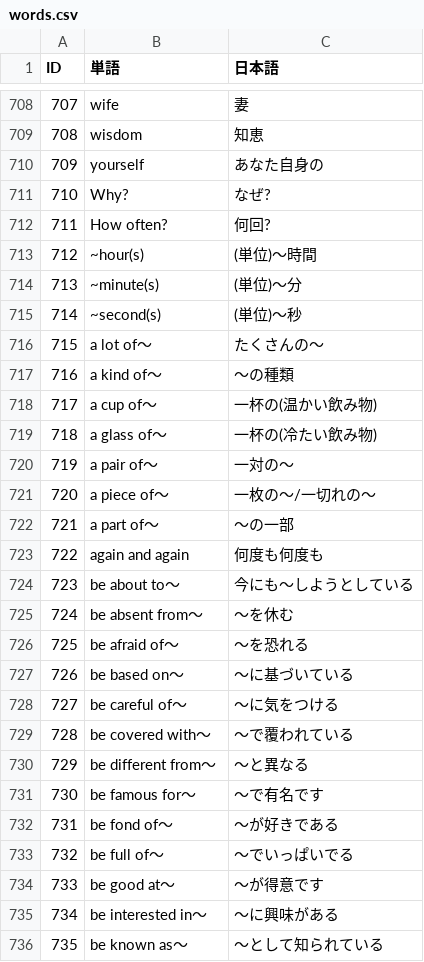
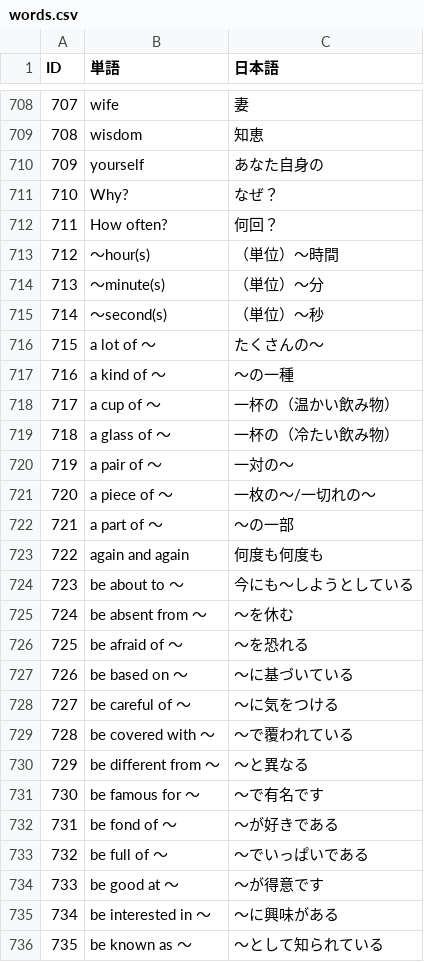
Before and after one commit to MXCAKE3893/word-stock, a CSV file: words.csv, drawn as a sheet; only a part is shown, gaps mark what is left out; the diff covers the shown part only.

Commit message:
fix: 単語データを修正

```diff
--- a/words.csv
+++ b/words.csv
@@ -710,27 +710,27 @@ ID,単語,日本語
 709,yourself,あなた自身の
-710,Why?,なぜ?
-711,How often?,何回?
-712,~hour(s),(単位)～時間
-713,~minute(s),(単位)～分
-714,~second(s),(単位)～秒
-715,a lot of～,たくさんの～
-716,a kind of～,～の種類
-717,a cup of～,一杯の(温かい飲み物)
-718,a glass of～,一杯の(冷たい飲み物)
-719,a pair of～,一対の～
-720,a piece of～,一枚の～/一切れの～
-721,a part of～,～の一部
+710,Why?,なぜ？
+711,How often?,何回？
+712,～hour(s),（単位）～時間
+713,～minute(s),（単位）～分
+714,～second(s),（単位）～秒
+715,a lot of ～,たくさんの～
+716,a kind of ～,～の一種
+717,a cup of ～,一杯の（温かい飲み物）
+718,a glass of ～,一杯の（冷たい飲み物）
+719,a pair of ～,一対の～
+720,a piece of ～,一枚の～/一切れの～
+721,a part of ～,～の一部
 722,again and again,何度も何度も
-723,be about to～,今にも～しようとしている
-724,be absent from～,～を休む
-725,be afraid of～,～を恐れる
-726,be based on～,～に基づいている
-727,be careful of～,～に気をつける
-728,be covered with～,～で覆われている
-729,be different from～,～と異なる
-730,be famous for～,～で有名です
-731,be fond of～,～が好きである
-732,be full of～,～でいっぱいでる
-733,be good at～,～が得意です
-734,be interested in～,～に興味がある
-735,be known as～,～として知られている
+723,be about to ～,今にも～しようとしている
+724,be absent from ～,～を休む
+725,be afraid of ～,～を恐れる
+726,be based on ～,～に基づいている
+727,be careful of ～,～に気をつける
+728,be covered with ～,～で覆われている
+729,be different from ～,～と異なる
+730,be famous for ～,～で有名です
+731,be fond of ～,～が好きである
+732,be full of ～,～でいっぱいである
+733,be good at ～,～が得意です
+734,be interested in ～,～に興味がある
+735,be known as ～,～として知られている
```
Also changed, not shown: 166 edited cells elsewhere in this file.
